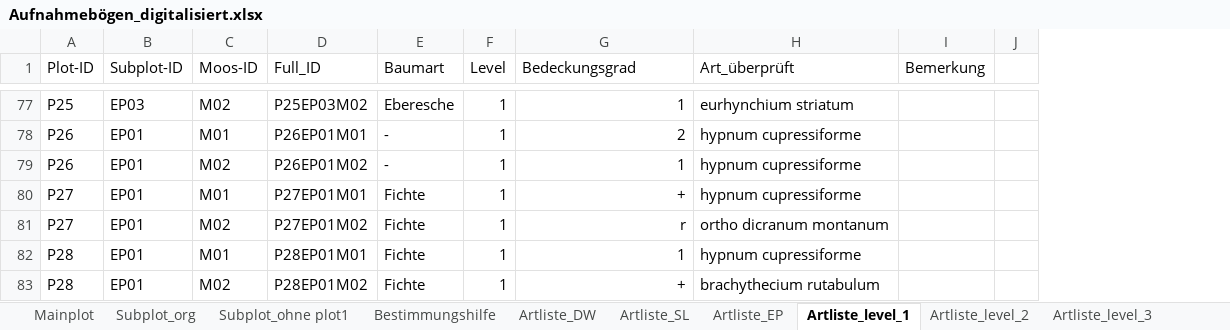
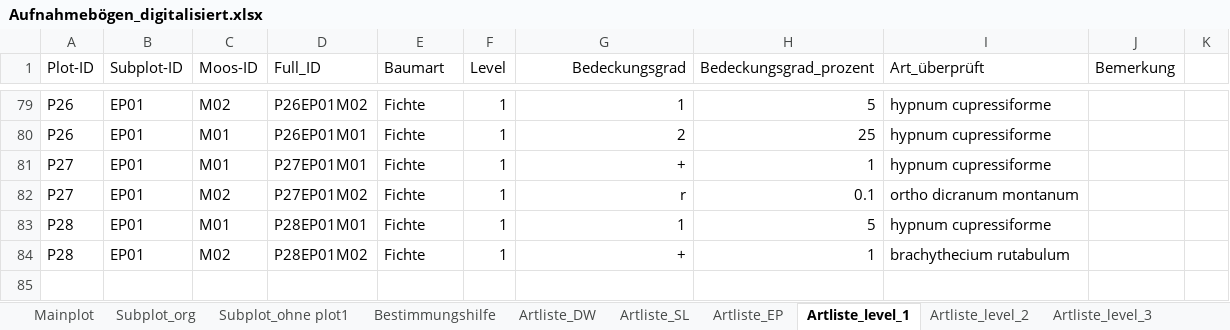
Before and after one commit to GeoMOER-Students-Space/Envimaster-BioGeo, an Excel workbook: Aufnahmebogen/Aufnahmebögen_digitalisiert.xlsx, sheet Artliste_level_1, drawn as a sheet; only a part is shown, gaps mark what is left out; values as stored, in another font and other column widths than the file's, no borders; removed rows and columns are numbered as before the commit, all else as after; the diff covers the shown part only; the diff names each change by its address in the sheet, - before the commit and + after, or states it on an @@ line.

```diff
--- a/Aufnahmebogen/Aufnahmebögen_digitalisiert.xlsx (sheet Artliste_level_1)
+++ b/Aufnahmebogen/Aufnahmebögen_digitalisiert.xlsx (sheet Artliste_level_1)
+column H (Bedeckungsgrad_prozent), rows 79-84: 5 | 25 | 1 | 0.1 | 5 | 1
-G1 alignment: left
+G1 alignment: right
-A79 (Plot-ID): P25
+A79 (Plot-ID): P26
-B79 (Subplot-ID): EP03
+B79 (Subplot-ID): EP01
-D79 (Full_ID): P25EP03M02
+D79 (Full_ID): P26EP01M02
-E79 (Baumart): Eberesche
+E79 (Baumart): Fichte
-I79 (Art_überprüft): eurhynchium striatum
+I79 (Art_überprüft): hypnum cupressiforme
-E80 (Baumart): -
+E80 (Baumart): Fichte
-row 79: P26 | EP01 | M02 | P26EP01M02 | - | 1 | 1 | hypnum cupressiforme
```
Also changed, not shown: 9 added rows, 7 removed rows, 16 moved rows, 11 edited cells and cell formats elsewhere in this sheet, sheet Subplot_ohne plot1, sheet Artliste_EP, sheet Artliste_DW, sheet Artliste_level_2, sheet Artliste_level_3, sheet XXX_Artliste_ohne_level, 2 more sheets, formulas that keep their value.
